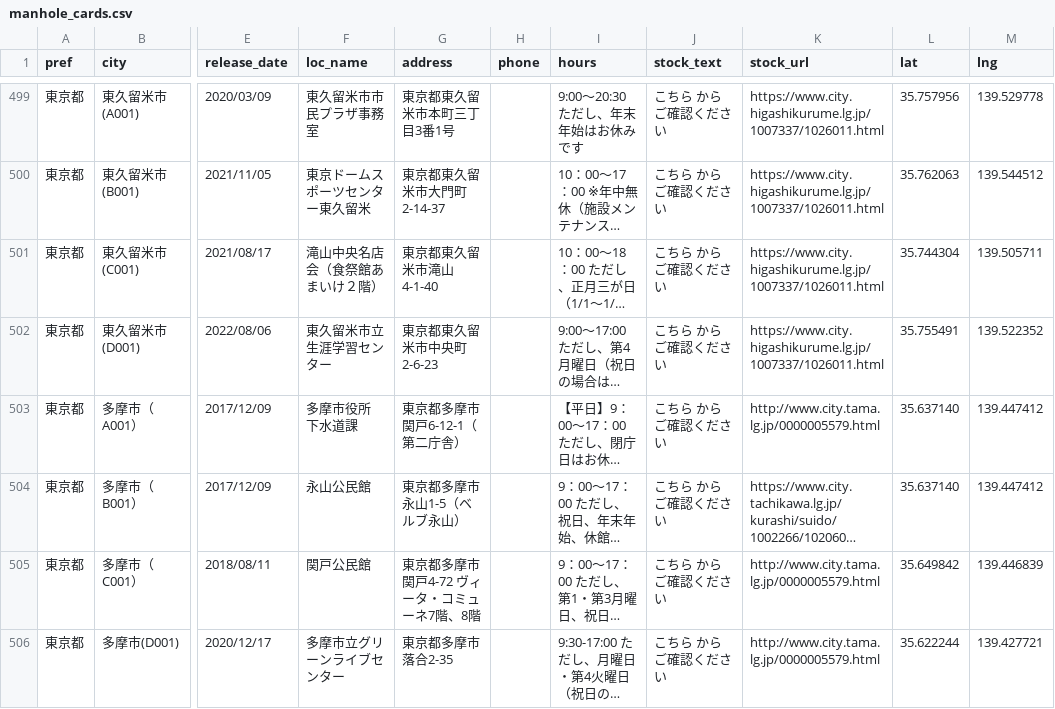
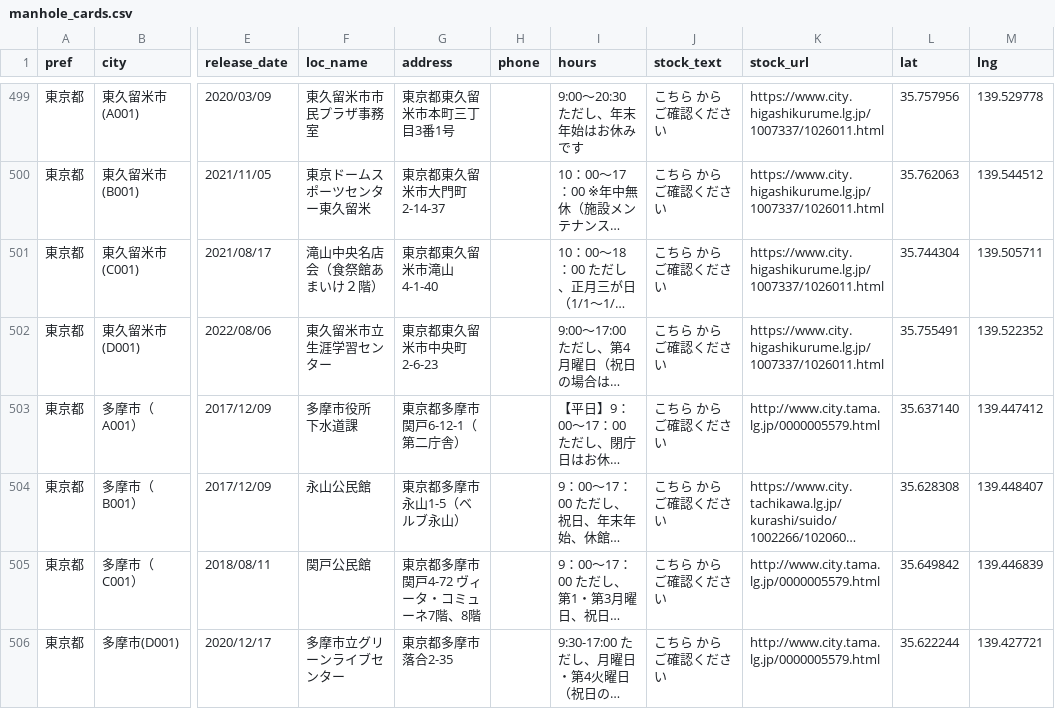
Before and after one commit to c1t0d0s0/manhole, a CSV file: manhole_cards.csv, drawn as a sheet; only a part is shown, gaps mark what is left out; long unchanged cells end in …; the diff covers the shown part only; the diff names each change by its address in the sheet, - before the commit and + after, or states it on an @@ line.

```diff
--- a/manhole_cards.csv
+++ b/manhole_cards.csv
-L504 (lat): 35.637140
+L504 (lat): 35.628308
-M504 (lng): 139.447412
+M504 (lng): 139.448407
```
Also changed, not shown: 131 edited cells elsewhere in this file, 1 other file.
